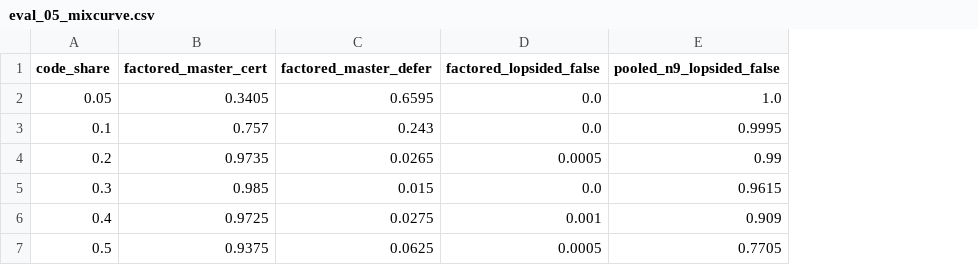
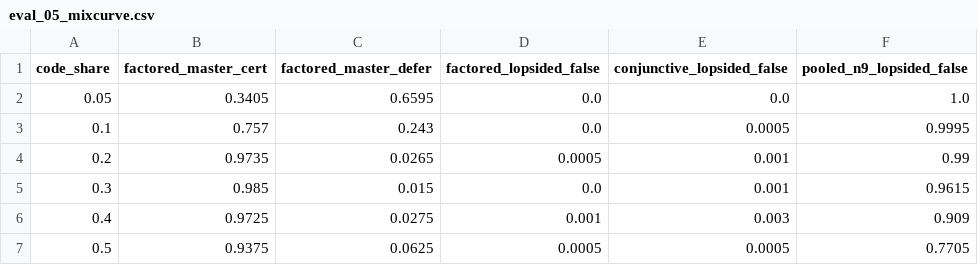
Before and after one commit to mahadyRayhan/AI-Tutor, a CSV file: IRL_extension_results/eval_05_mixcurve.csv, drawn as a sheet; the diff names each change by its address in the sheet, - before the commit and + after, or states it on an @@ line.

```diff
--- a/IRL_extension_results/eval_05_mixcurve.csv
+++ b/IRL_extension_results/eval_05_mixcurve.csv
+column E (conjunctive_lopsided_false), rows 2-7: 0.0 | 0.0005 | 0.001 | 0.001 | 0.003 | 0.0005
```
Also changed, not shown: IRL_extension_results/eval_05_archetypes.csv, IRL_extension_results/eval_05_errors.csv, 5 other files.
